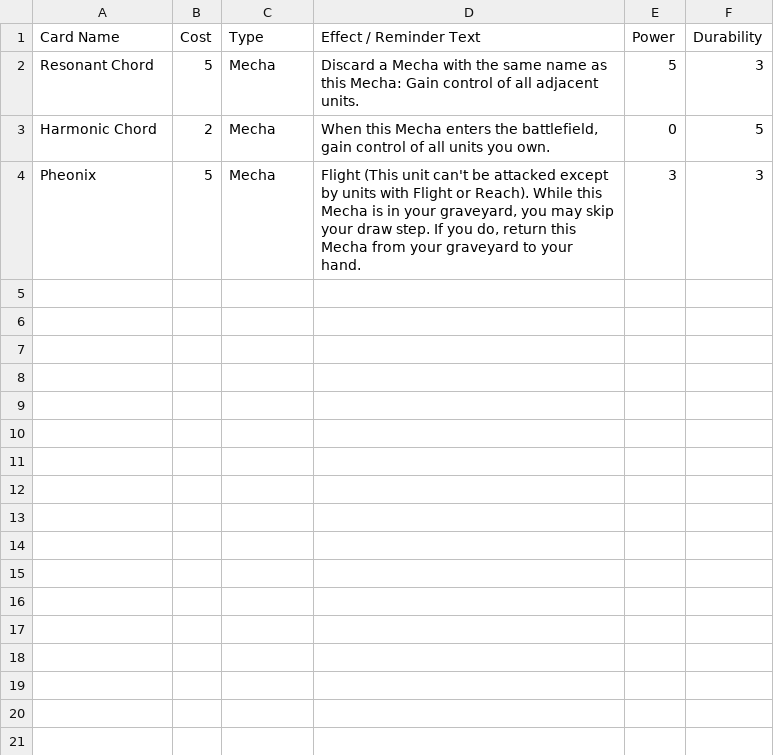
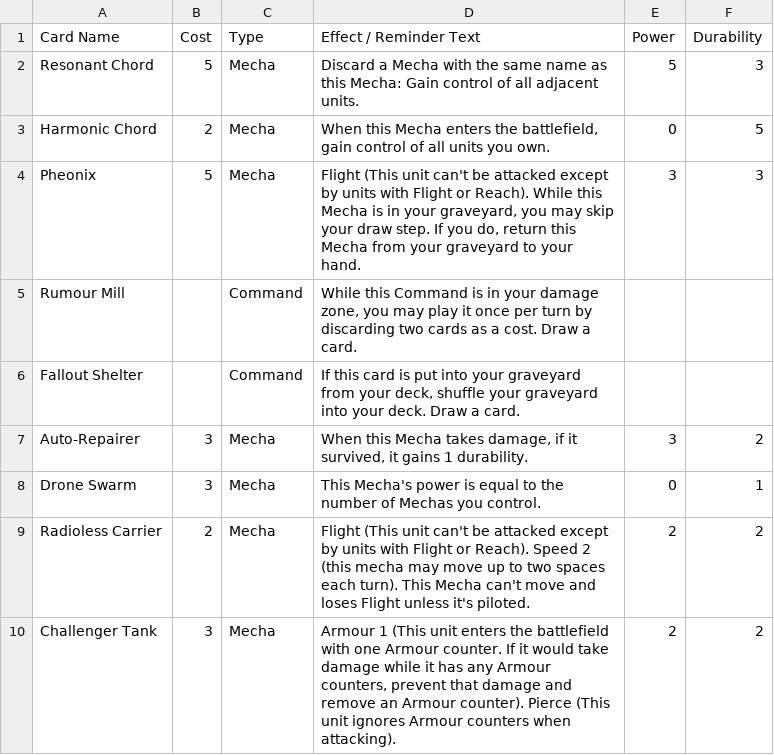
Before and after one commit to krgamestudios/mechaimmensewarfare.com, a CSV file: public_html/card_concepts.csv, drawn as a sheet.

Commit message:
New cards

```diff
--- a/public_html/card_concepts.csv
+++ b/public_html/card_concepts.csv
@@ -4 +4,7 @@ Harmonic Chord;2;Mecha;When this Mecha enters the battlefield, gain control of a
 Pheonix;5;Mecha;Flight (This unit can't be attacked except by units with Flight or Reach). While this Mecha is in your graveyard, you may skip your draw step. If you do, return this Mecha from your graveyard to your hand.;3;3
+Rumour Mill;;Command;While this Command is in your damage zone, you may play it once per turn by discarding two cards as a cost. Draw a card.;;
+Fallout Shelter;;Command;If this card is put into your graveyard from your deck, shuffle your graveyard into your deck. Draw a card.;;
+Auto-Repairer;3;Mecha;When this Mecha takes damage, if it survived, it gains 1 durability.;3;2
+Drone Swarm;3;Mecha;This Mecha's power is equal to the number of Mechas you control.;0;1
+Radioless Carrier;2;Mecha;Flight (This unit can't be attacked except by units with Flight or Reach). Speed 2 (this mecha may move up to two spaces each turn). This Mecha can't move and loses Flight unless it's piloted.;2;2
+Challenger Tank;3;Mecha;Armour 1 (This unit enters the battlefield with one Armour counter. If it would take damage while it has any Armour counters, prevent that damage and remove an Armour counter). Pierce (This unit ignores Armour counters when attacking).;2;2
```
